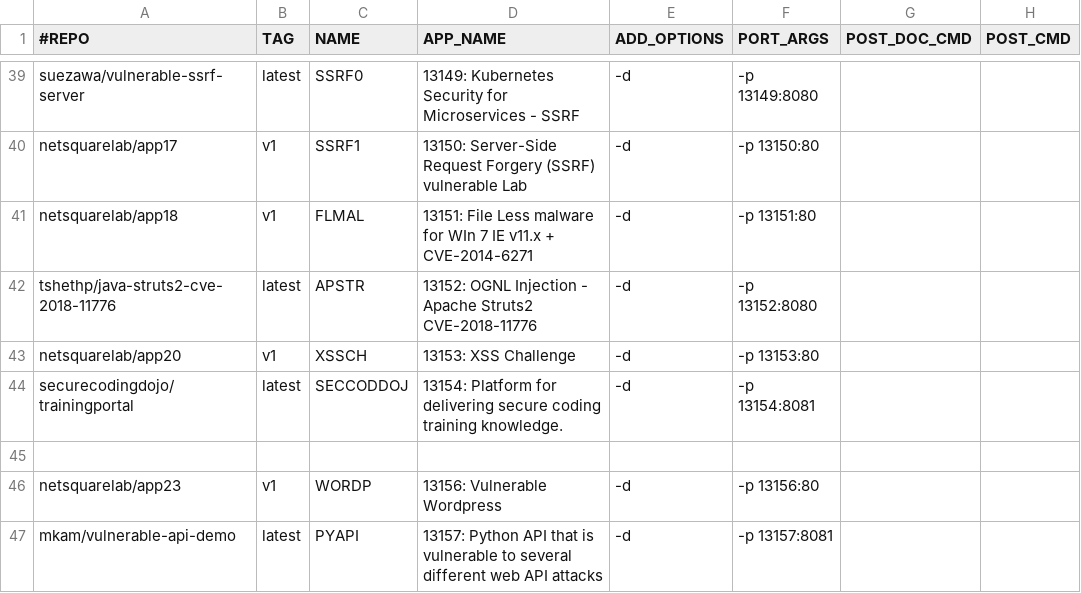
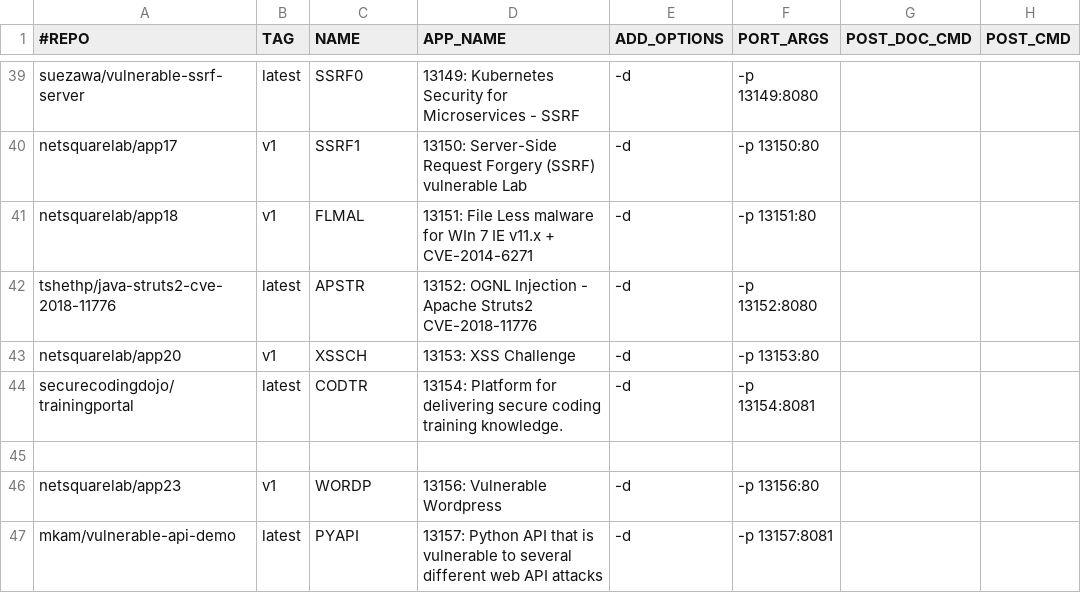
Before and after one commit to netsquare/OVLC, a CSV file: doclist.csv, drawn as a sheet; only a part is shown, gaps mark what is left out; the diff names each change by its address in the sheet, - before the commit and + after, or states it on an @@ line.

Commit message:
Update doclist.csv
name change

```diff
--- a/doclist.csv
+++ b/doclist.csv
-C44 (NAME): SECCODDOJ
+C44 (NAME): CODTR
```
